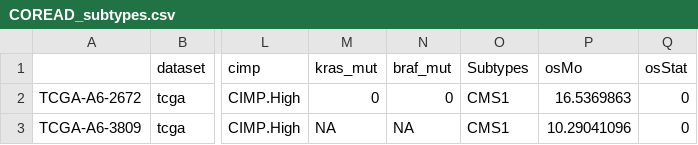
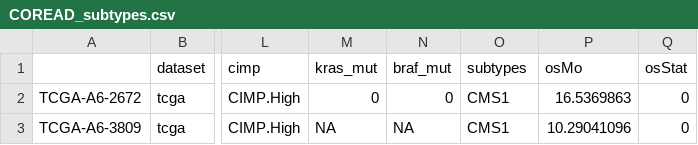
Before and after one commit to WanbingZeng/OMINEX, a CSV file: COREAD_subtypes.csv, drawn as a sheet; only a part is shown, gaps mark what is left out; the diff names each change by its address in the sheet, - before the commit and + after, or states it on an @@ line.

Commit message:
Update COREAD_subtypes.csv
to subtypes(Subtypes)

```diff
--- a/COREAD_subtypes.csv
+++ b/COREAD_subtypes.csv
-O1: Subtypes
+O1: subtypes
```
